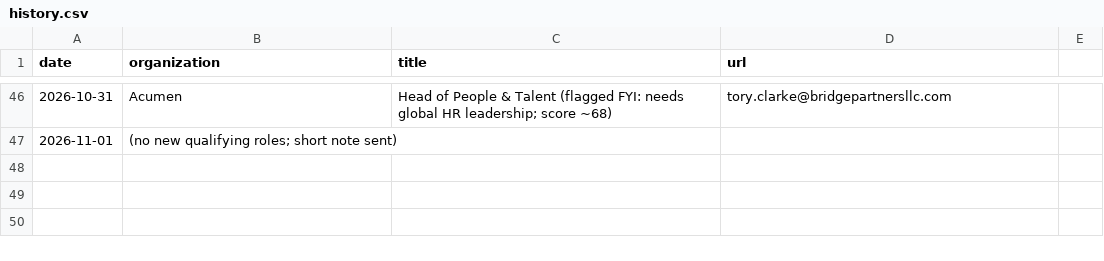
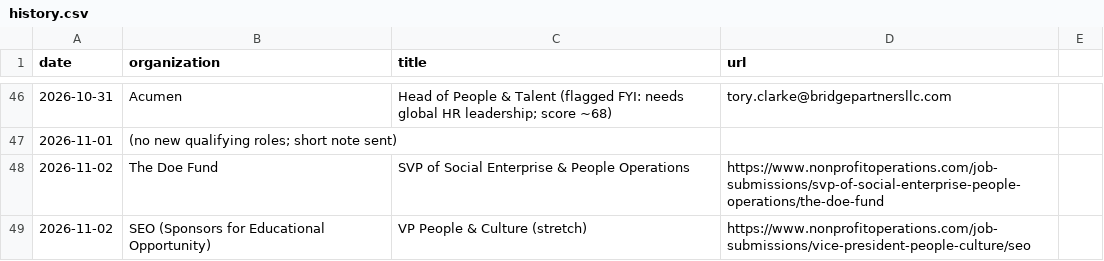
Before and after one commit to lazarreclavel3-stack/Leader1, a CSV file: jobsearch/history.csv, drawn as a sheet; only a part is shown, gaps mark what is left out; the diff names each change by its address in the sheet, - before the commit and + after, or states it on an @@ line.

```diff
--- a/jobsearch/history.csv
+++ b/jobsearch/history.csv
+row 48: 2026-11-02 | The Doe Fund | SVP of Social Enterprise & People Operations | https://www.nonprofitoperations.com/job-submissions/svp-of-social-enterprise-people-operations/the-doe-fund
+row 49: 2026-11-02 | SEO (Sponsors for Educational Opportunity) | VP People & Culture (stretch) | https://www.nonprofitoperations.com/job-submissions/vice-president-people-culture/seo
```
Also changed, not shown: 3 other files.
